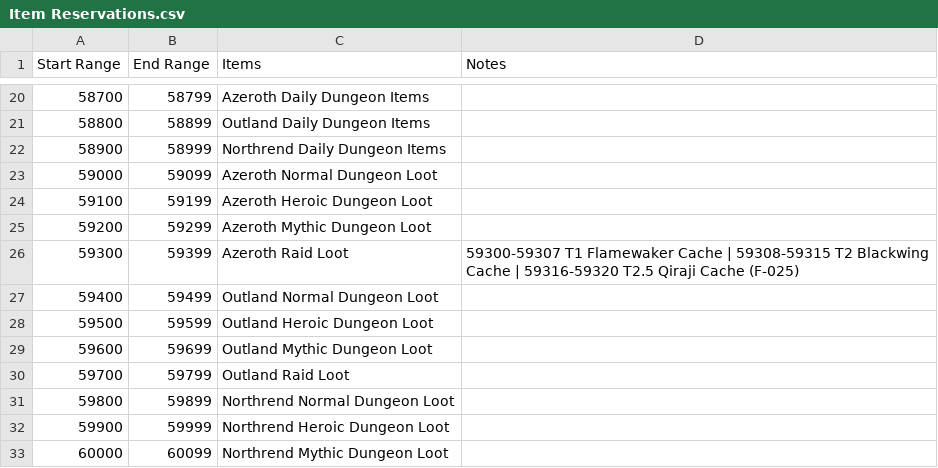
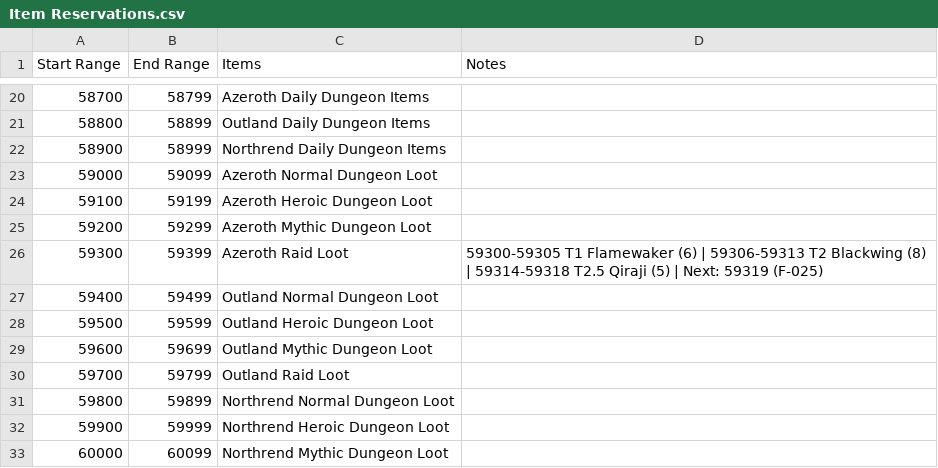
Before and after one commit to ZepplinCore-Development/Zeppelin-Craft, a CSV file: Scripts/Item Scripts/Item Reservations.csv, drawn as a sheet; only a part is shown, gaps mark what is left out.

```diff
--- a/Scripts/Item Scripts/Item Reservations.csv
+++ b/Scripts/Item Scripts/Item Reservations.csv
@@ -25,3 +25,3 @@
 59200,59299,Azeroth Mythic Dungeon Loot,
-59300,59399,Azeroth Raid Loot,59300-59307 T1 Flamewaker Cache | 59308-59315 T2 Blackwing Cache | 59316-59320 T2.5 Qiraji Cache (F-025)
+59300,59399,Azeroth Raid Loot,59300-59305 T1 Flamewaker (6) | 59306-59313 T2 Blackwing (8) | 59314-59318 T2.5 Qiraji (5) | Next: 59319 (F-025)
 59400,59499,Outland Normal Dungeon Loot,
```
